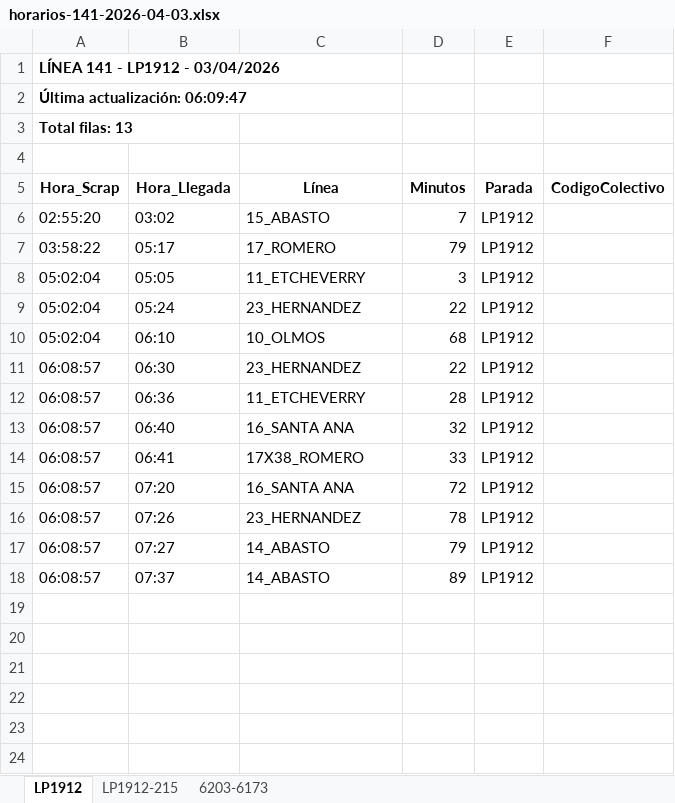
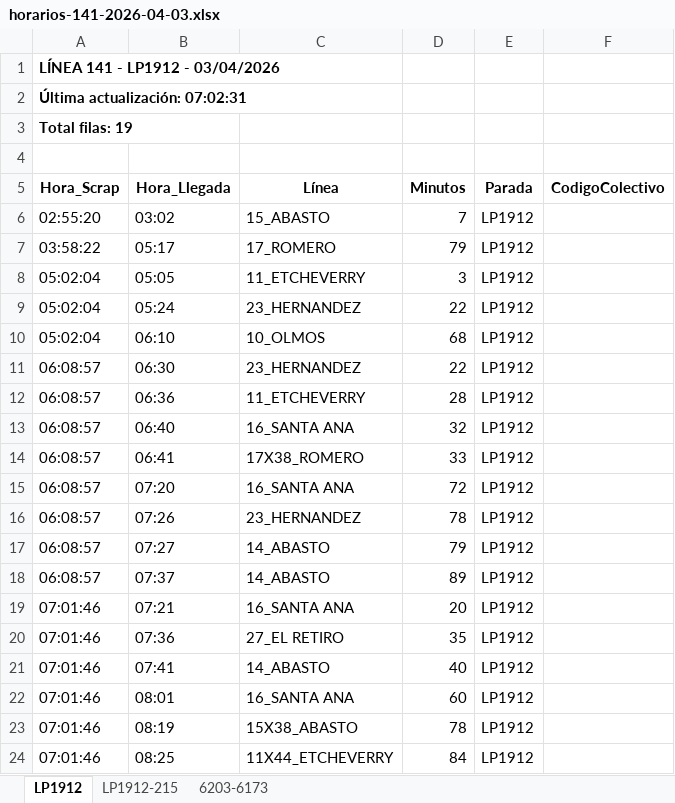
Before and after one commit to palomac00/recolector-colectivos, an Excel workbook: data/horarios-141-2026-04-03.xlsx, sheet LP1912, drawn as a sheet; values as stored, in another font and other column widths than the file's, no borders; the diff names each change by its address in the sheet, - before the commit and + after, or states it on an @@ line.

```diff
--- a/data/horarios-141-2026-04-03.xlsx (sheet LP1912)
+++ b/data/horarios-141-2026-04-03.xlsx (sheet LP1912)
-A2 (Hora_Scrap): Última actualización: 06:09:47
+A2 (Hora_Scrap): Última actualización: 07:02:31
-A3 (Hora_Scrap): Total filas: 13
+A3 (Hora_Scrap): Total filas: 19
+row 19: 07:01:46 | 07:21 | 16_SANTA ANA | 20 | LP1912
+row 20: 07:01:46 | 07:36 | 27_EL RETIRO | 35 | LP1912
+row 21: 07:01:46 | 07:41 | 14_ABASTO | 40 | LP1912
+row 22: 07:01:46 | 08:01 | 16_SANTA ANA | 60 | LP1912
+row 23: 07:01:46 | 08:19 | 15X38_ABASTO | 78 | LP1912
+row 24: 07:01:46 | 08:25 | 11X44_ETCHEVERRY | 84 | LP1912
```
Also changed, not shown: sheet 6203-6173, sheet LP1912-215, 2 other files.
